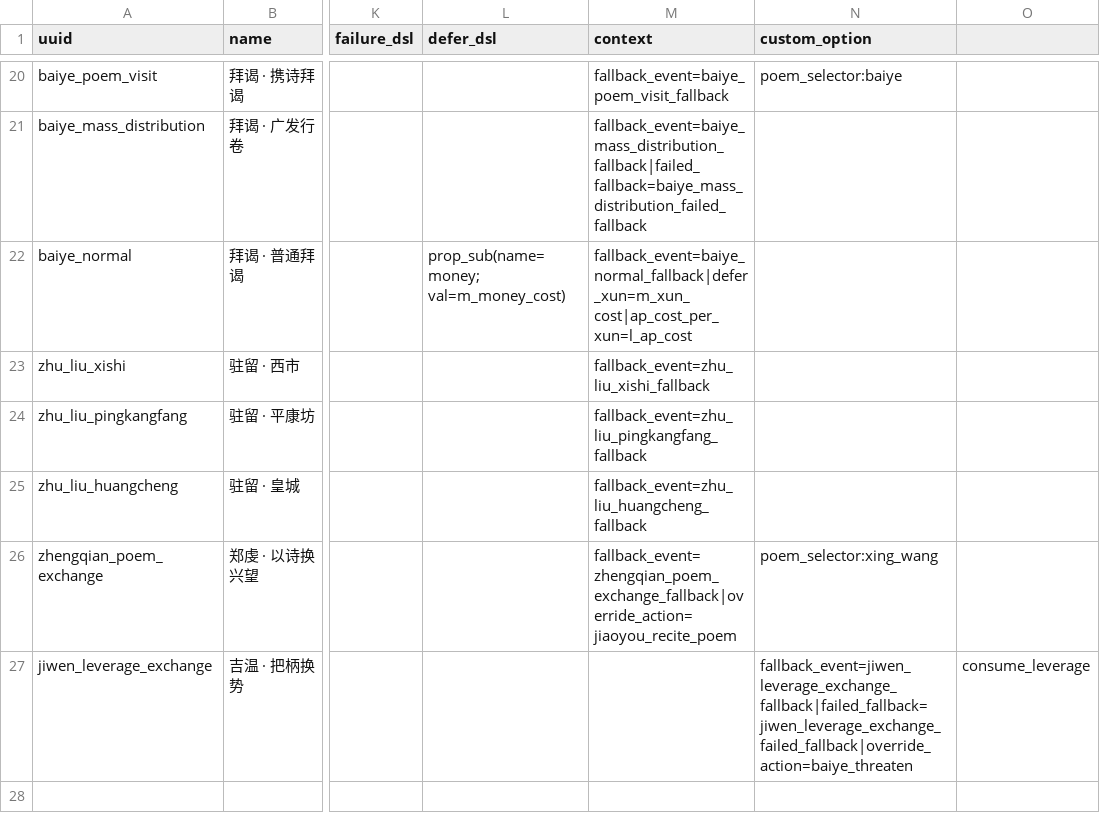
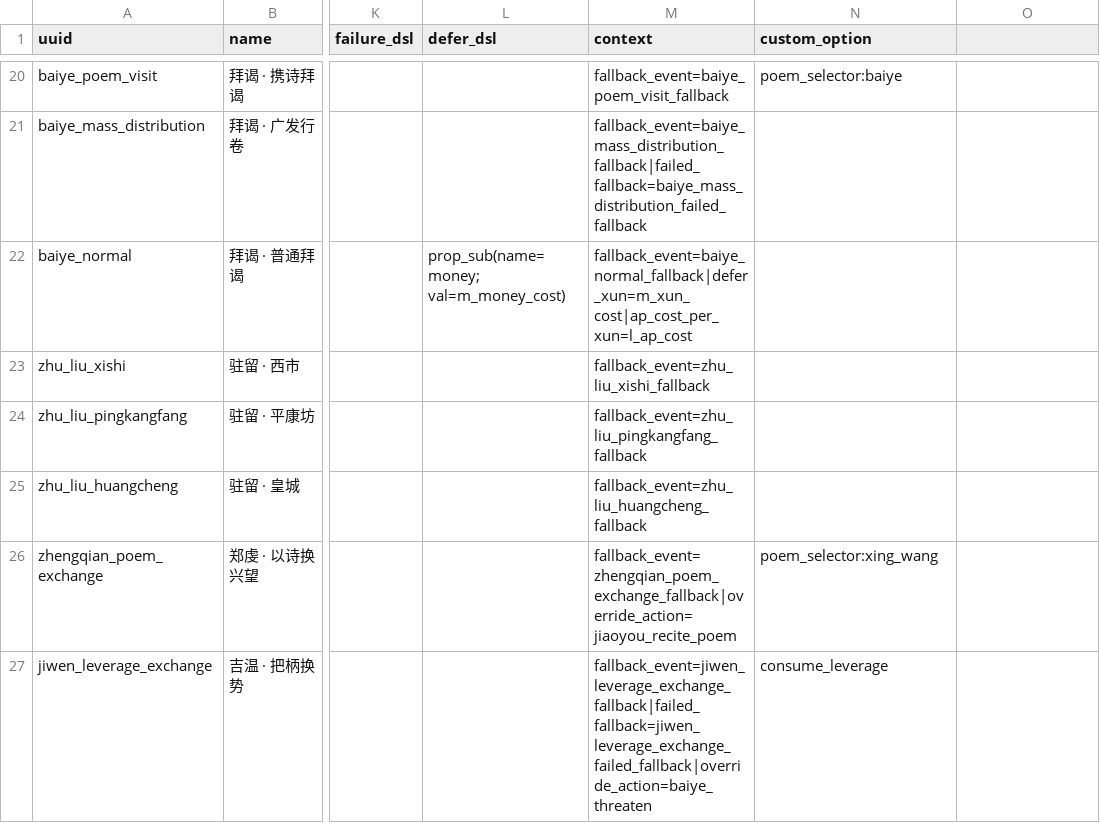
Before and after one commit to 67-68/poem_map_project, a CSV file: data/1_core_rules/resource_converters.csv, drawn as a sheet; only a part is shown, gaps mark what is left out; the diff names each change by its address in the sheet, - before the commit and + after, or states it on an @@ line.

```diff
--- a/data/1_core_rules/resource_converters.csv
+++ b/data/1_core_rules/resource_converters.csv
-M27 (context): (empty)
+M27 (context): fallback_event=jiwen_leverage_exchange_fallback|failed_fallback=jiwen_leverage_exchange_failed_fallback|override_action=baiye_threaten
-N27 (custom_option): fallback_event=jiwen_leverage_exchange_fallback|failed_fallback=jiwen_leverage_exchange_failed_fallback|override_action=baiye_threaten
+N27 (custom_option): consume_leverage
-O27: consume_leverage
+O27: (empty)
```
Also changed, not shown: 3 other files.
